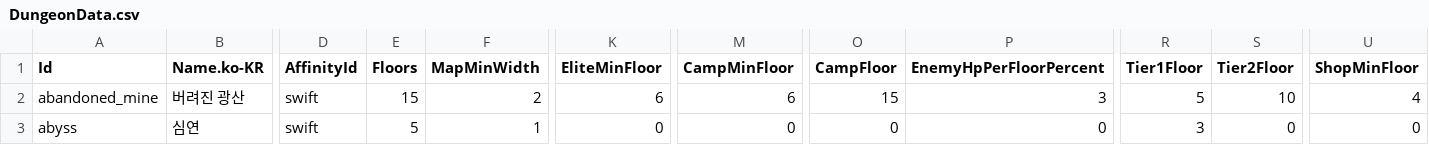
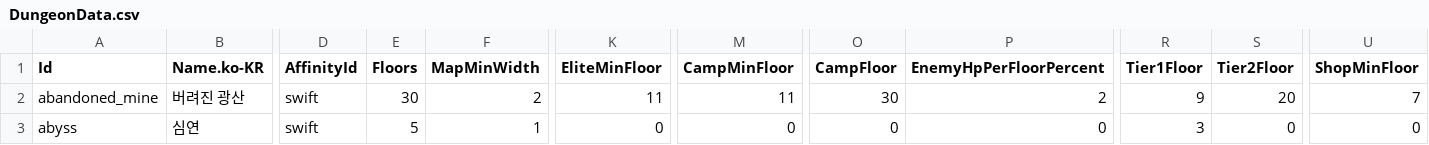
Before and after one commit to merustudy/F1, a CSV file: Assets/@Data/Source/DungeonData.csv, drawn as a sheet; only a part is shown, gaps mark what is left out; the diff names each change by its address in the sheet, - before the commit and + after, or states it on an @@ line.

```diff
--- a/Assets/@Data/Source/DungeonData.csv
+++ b/Assets/@Data/Source/DungeonData.csv
-E2 (Floors): 15
+E2 (Floors): 30
-K2 (EliteMinFloor): 6
+K2 (EliteMinFloor): 11
-M2 (CampMinFloor): 6
+M2 (CampMinFloor): 11
-O2 (CampFloor): 15
+O2 (CampFloor): 30
-P2 (EnemyHpPerFloorPercent): 3
+P2 (EnemyHpPerFloorPercent): 2
-R2 (Tier1Floor): 5
+R2 (Tier1Floor): 9
-S2 (Tier2Floor): 10
+S2 (Tier2Floor): 20
-U2 (ShopMinFloor): 4
+U2 (ShopMinFloor): 7
```
Also changed, not shown: Assets/@Data/Source/BalanceData.csv, Assets/@Data/Source/EnemyGroupData.csv, 6 other files.
